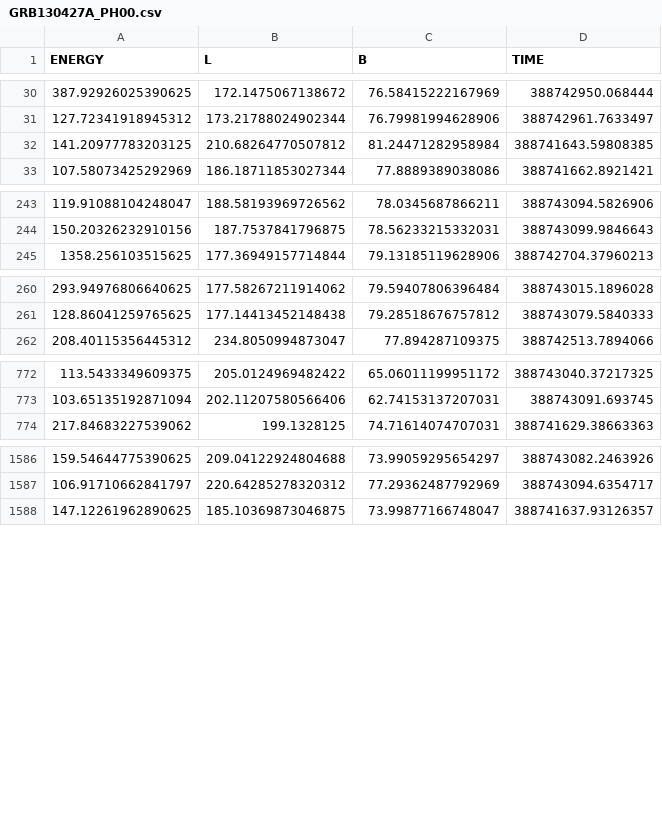
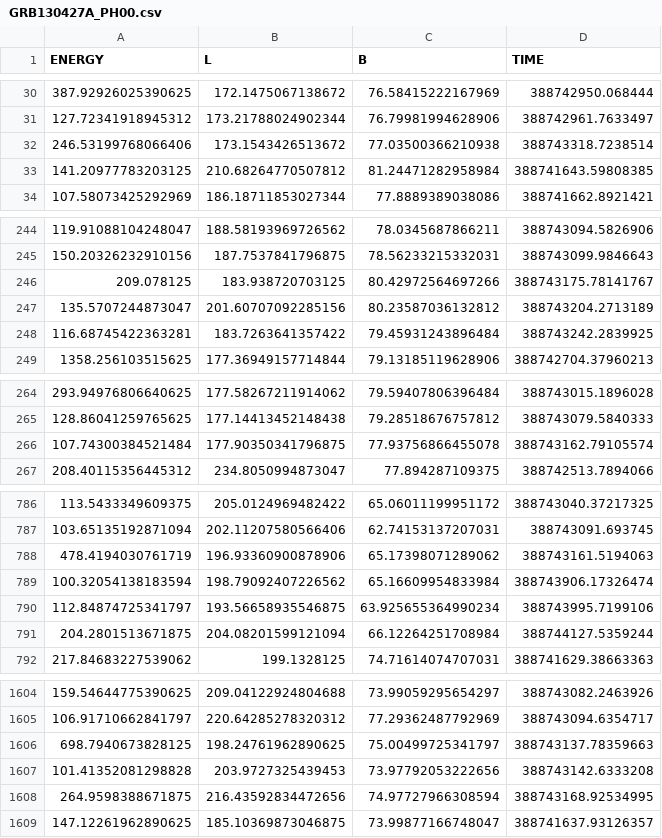
Before and after one commit to tunbehaun273/Fermi-Masterclass, a CSV file: data_csv/GRB130427A_PH00.csv, drawn as a sheet; only a part is shown, gaps mark what is left out; the diff covers the shown part only.

```diff
--- a/data_csv/GRB130427A_PH00.csv
+++ b/data_csv/GRB130427A_PH00.csv
@@ -31,2 +31,3 @@ ENERGY,L,B,TIME
 127.72341918945312,173.21788024902344,76.79981994628906,388742961.7633497
+246.53199768066406,173.1543426513672,77.03500366210938,388743318.7238514
 141.20977783203125,210.68264770507812,81.24471282958984,388741643.59808385
@@ -244,2 +245,5 @@ ENERGY,L,B,TIME
 150.20326232910156,187.7537841796875,78.56233215332031,388743099.9846643
+209.078125,183.938720703125,80.42972564697266,388743175.78141767
+135.5707244873047,201.60707092285156,80.23587036132812,388743204.2713189
+116.68745422363281,183.7263641357422,79.45931243896484,388743242.2839925
 1358.256103515625,177.36949157714844,79.13185119628906,388742704.37960213
@@ -261,2 +265,3 @@ ENERGY,L,B,TIME
 128.86041259765625,177.14413452148438,79.28518676757812,388743079.5840333
+107.74300384521484,177.90350341796875,77.93756866455078,388743162.79105574
 208.40115356445312,234.8050994873047,77.894287109375,388742513.7894066
@@ -773,2 +787,6 @@ ENERGY,L,B,TIME
 103.65135192871094,202.11207580566406,62.74153137207031,388743091.693745
+478.4194030761719,196.93360900878906,65.17398071289062,388743161.5194063
+100.32054138183594,198.79092407226562,65.16609954833984,388743906.17326474
+112.84874725341797,193.56658935546875,63.925655364990234,388743995.7199106
+204.2801513671875,204.08201599121094,66.12264251708984,388744127.5359244
 217.84683227539062,199.1328125,74.71614074707031,388741629.38663363
@@ -1587,2 +1605,5 @@ ENERGY,L,B,TIME
 106.91710662841797,220.64285278320312,77.29362487792969,388743094.6354717
+698.7940673828125,198.24761962890625,75.00499725341797,388743137.78359663
+101.41352081298828,203.9727325439453,73.97792053222656,388743142.6333208
+264.9598388671875,216.43592834472656,74.97727966308594,388743168.92534995
 147.12261962890625,185.10369873046875,73.99877166748047,388741637.93126357
```
Also changed, not shown: 24 added rows elsewhere in this file.
